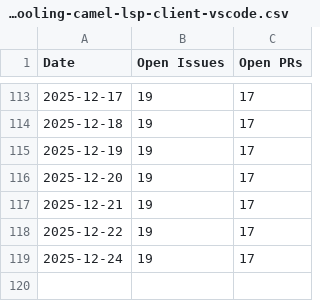
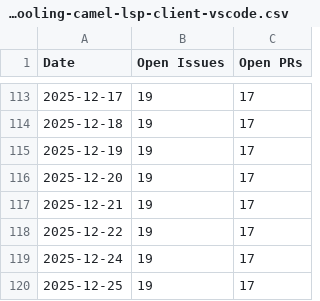
Before and after one commit to tsedmik/camel-tooling-metrics, a CSV file: camel-tooling-camel-lsp-client-vscode.csv, drawn as a sheet; only a part is shown, gaps mark what is left out; the diff names each change by its address in the sheet, - before the commit and + after, or states it on an @@ line.

```diff
--- a/camel-tooling-camel-lsp-client-vscode.csv
+++ b/camel-tooling-camel-lsp-client-vscode.csv
+row 120: 2025-12-25 | 19 | 17
```
Also changed, not shown: camel-tooling-camel-dap-client-vscode.csv, camel-tooling-camel-debug-adapter.csv, 2 other files.
